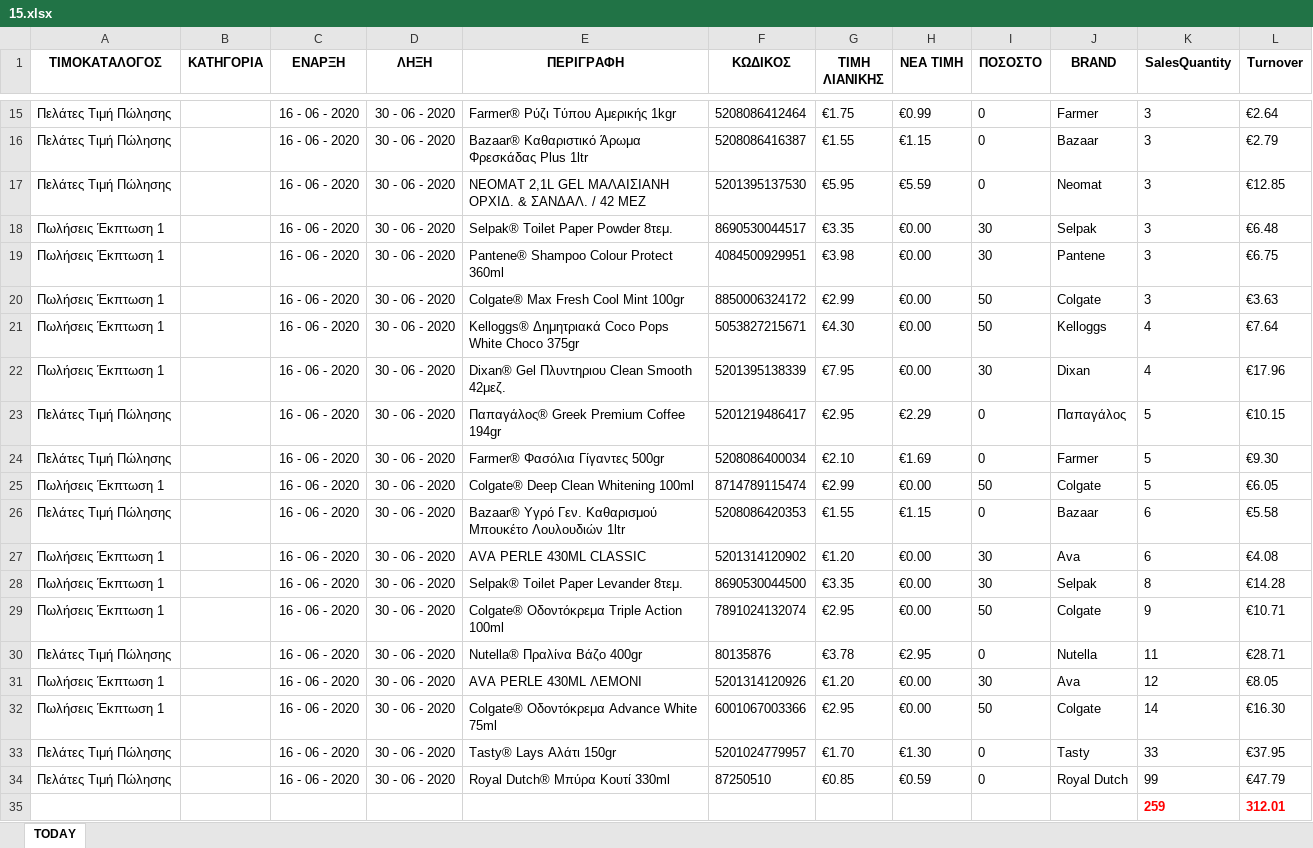
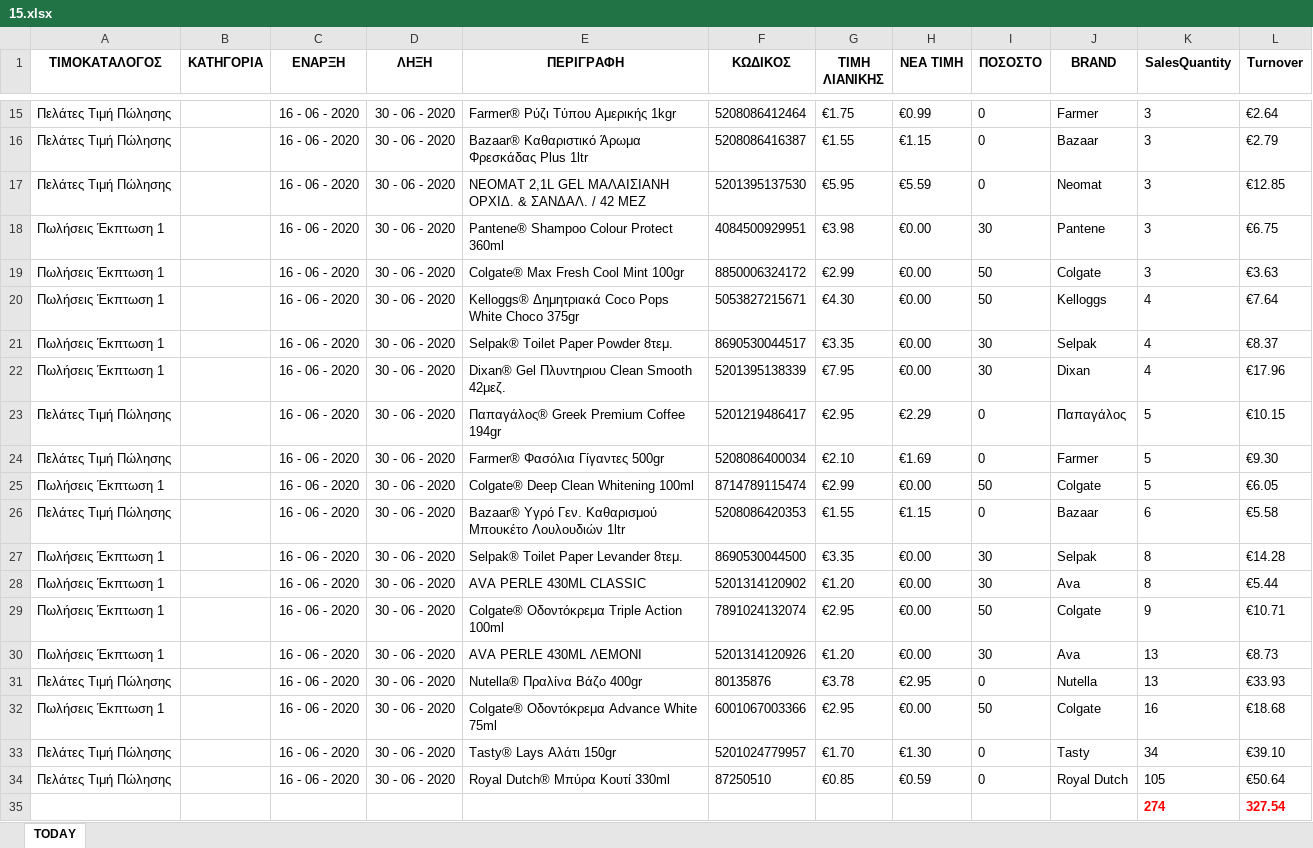
Before and after one commit to gitter-badger/Elounda_Market, an Excel workbook: A_DAILY_ΠΟΡΕΙΑ_ΤΙΜΟΚΑΤΑΛΟΓΟΥ_ΠΩΛΗΣΕΩΝ/excel/15.xlsx, sheet TODAY, drawn as a sheet; only a part is shown, gaps mark what is left out; values as stored, in another font and other column widths than the file's, no borders; conditional formats not drawn; removed rows and columns are numbered as before the commit, all else as after; the diff names each change by its address in the sheet, - before the commit and + after, or states it on an @@ line.

```diff
--- a/A_DAILY_ΠΟΡΕΙΑ_ΤΙΜΟΚΑΤΑΛΟΓΟΥ_ΠΩΛΗΣΕΩΝ/excel/15.xlsx (sheet TODAY)
+++ b/A_DAILY_ΠΟΡΕΙΑ_ΤΙΜΟΚΑΤΑΛΟΓΟΥ_ΠΩΛΗΣΕΩΝ/excel/15.xlsx (sheet TODAY)
-row 18: Πωλήσεις Έκπτωση 1 |  | 16 - 06 - 2020 | 30 - 06 - 2020 | Selpak® Toilet Paper Powder 8τεμ. | 8690530044517 | €3.35 | €0.00 | 30 | Selpak | 3 | €6.48
+row 21: Πωλήσεις Έκπτωση 1 |  | 16 - 06 - 2020 | 30 - 06 - 2020 | Selpak® Toilet Paper Powder 8τεμ. | 8690530044517 | €3.35 | €0.00 | 30 | Selpak | 4 | €8.37
-row 27: Πωλήσεις Έκπτωση 1 |  | 16 - 06 - 2020 | 30 - 06 - 2020 | AVA PERLE 430ML CLASSIC | 5201314120902 | €1.20 | €0.00 | 30 | Ava | 6 | €4.08
+row 28: Πωλήσεις Έκπτωση 1 |  | 16 - 06 - 2020 | 30 - 06 - 2020 | AVA PERLE 430ML CLASSIC | 5201314120902 | €1.20 | €0.00 | 30 | Ava | 8 | €5.44
-row 30: Πελάτες Τιμή Πώλησης |  | 16 - 06 - 2020 | 30 - 06 - 2020 | Nutella® Πραλίνα Βάζο 400gr | 80135876 | €3.78 | €2.95 | 0 | Nutella | 11 | €28.71
-K30 (SalesQuantity): 12
+K30 (SalesQuantity): 13
-L30 (Turnover): €8.05
+L30 (Turnover): €8.73
+row 31: Πελάτες Τιμή Πώλησης |  | 16 - 06 - 2020 | 30 - 06 - 2020 | Nutella® Πραλίνα Βάζο 400gr | 80135876 | €3.78 | €2.95 | 0 | Nutella | 13 | €33.93
-K32 (SalesQuantity): 14
+K32 (SalesQuantity): 16
-L32 (Turnover): €16.30
+L32 (Turnover): €18.68
-K33 (SalesQuantity): 33
+K33 (SalesQuantity): 34
-L33 (Turnover): €37.95
+L33 (Turnover): €39.10
-K34 (SalesQuantity): 99
+K34 (SalesQuantity): 105
-L34 (Turnover): €47.79
+L34 (Turnover): €50.64
-row 35:  |  |  |  |  |  |  |  |  |  | 259 | 312.01
+row 35:  |  |  |  |  |  |  |  |  |  | 274 | 327.54
```
Also changed, not shown: A_DAILY_ΠΟΡΕΙΑ_ΤΙΜΟΚΑΤΑΛΟΓΟΥ_ΠΩΛΗΣΕΩΝ/excel/1.xlsx, A_DAILY_ΠΟΡΕΙΑ_ΤΙΜΟΚΑΤΑΛΟΓΟΥ_ΠΩΛΗΣΕΩΝ/excel/10.xlsx, 18 other files.
